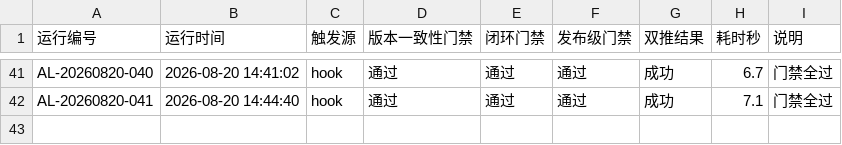
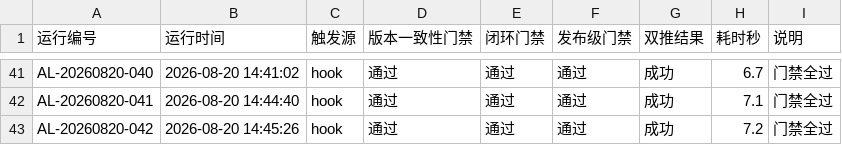
Before and after one commit to gogojaja/DevProjectTeamSkill, a CSV file: 台账/34_控制环执行记录.csv, drawn as a sheet; only a part is shown, gaps mark what is left out.

```diff
--- a/台账/34_控制环执行记录.csv
+++ b/台账/34_控制环执行记录.csv
@@ -42 +42,2 @@ AL-20260820-040,2026-08-20 14:41:02,hook,通过,通过,通过,成功,6.7,门禁
 AL-20260820-041,2026-08-20 14:44:40,hook,通过,通过,通过,成功,7.1,门禁全过
+AL-20260820-042,2026-08-20 14:45:26,hook,通过,通过,通过,成功,7.2,门禁全过
```
Also changed, not shown: 台账/32_镜像同步记录.csv.
